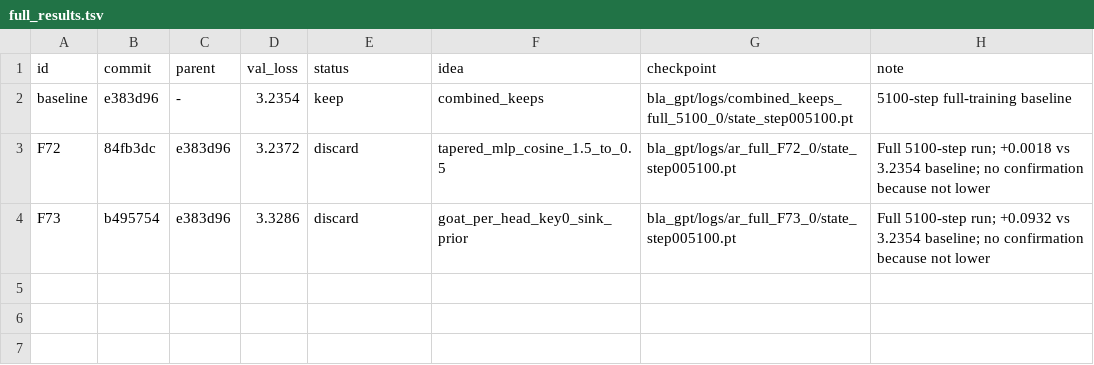
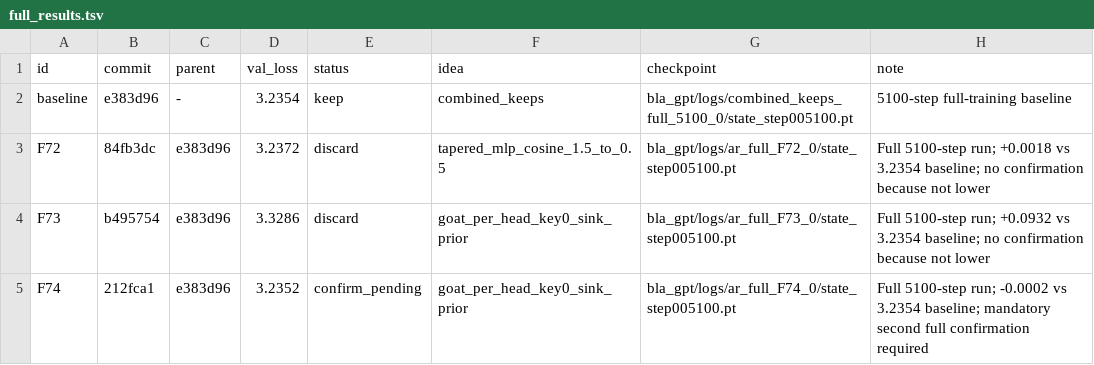
Before and after one commit to erogol/BlaGPT, a TSV file: ar/full_results.tsv, drawn as a sheet; the diff names each change by its address in the sheet, - before the commit and + after, or states it on an @@ line.

Commit message:
autoresearch: record F74 GOAT full run

```diff
--- a/ar/full_results.tsv
+++ b/ar/full_results.tsv
+row 5: F74 | 212fca1 | e383d96 | 3.2352 | confirm_pending | goat_per_head_key0_sink_prior | bla_gpt/logs/ar_full_F74_0/state_step005100.pt | Full 5100-step run; -0.0002 vs 3.2354 baseline; mandatory second full confirmation required
```
Also changed, not shown: 5 other files.
